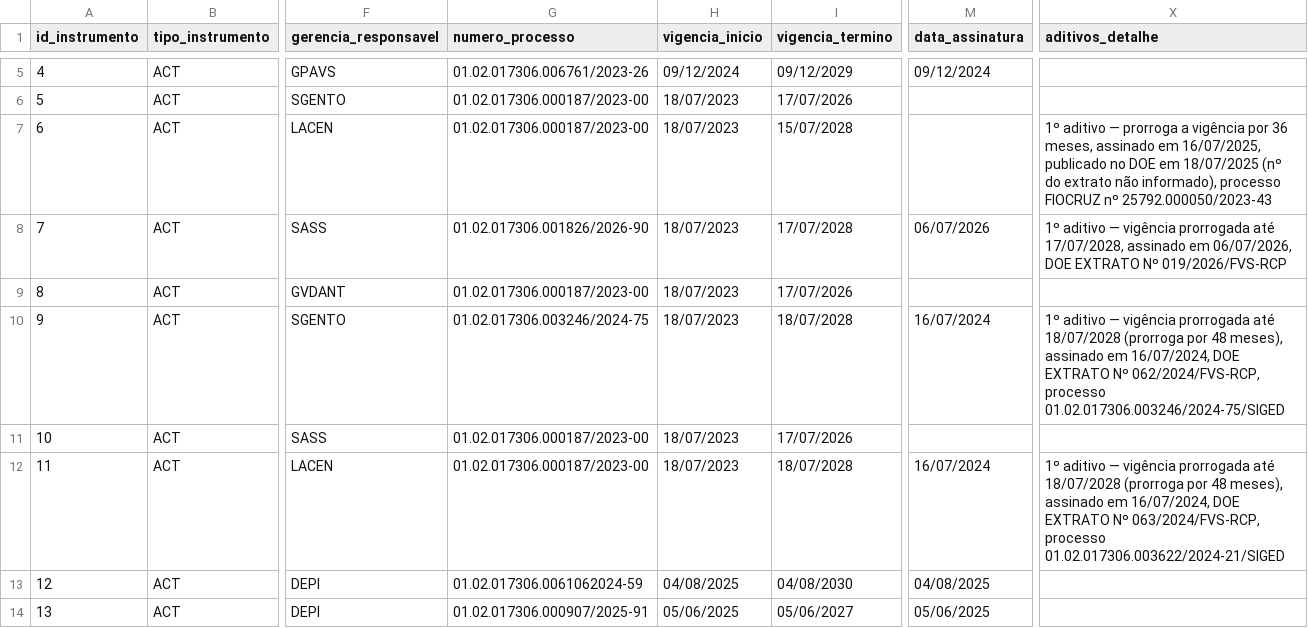
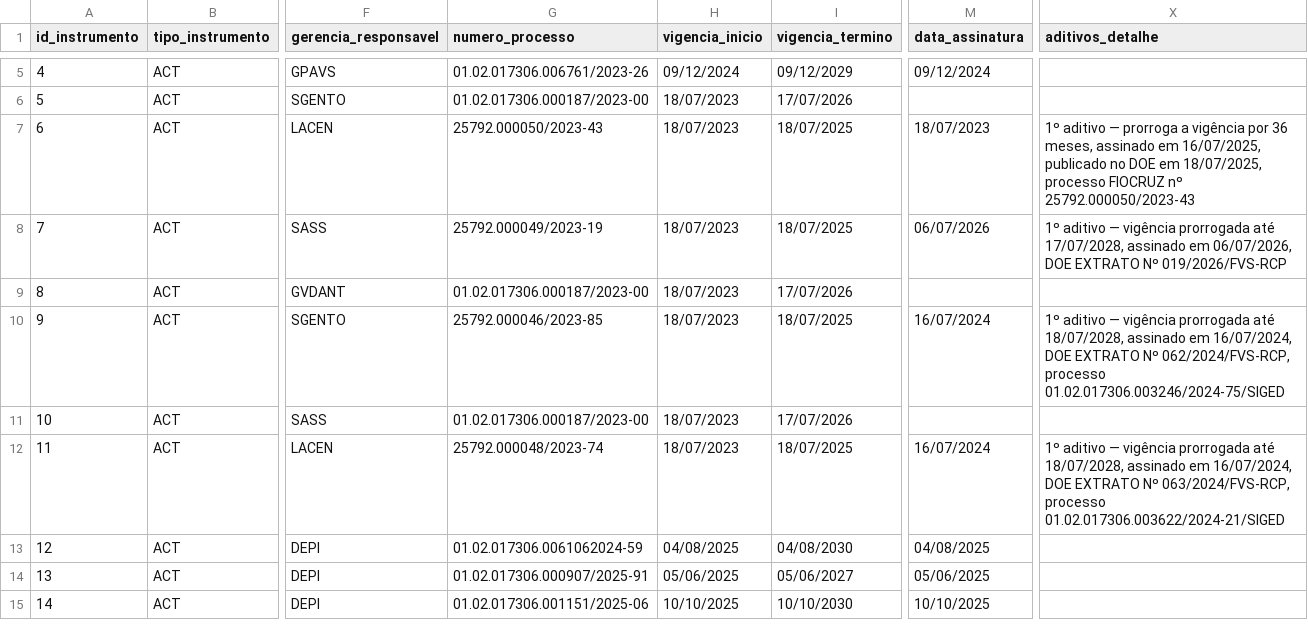
Before and after one commit to DEPI-FVS-RCP/Controle_de_Acordos_de_Cooperacao_Tecnica_e_Convenio_DEPI_FVS_RCP, a CSV file: data/tbl_instrumentos.csv, drawn as a sheet; only a part is shown, gaps mark what is left out; the shorter side is filled out with more unchanged rows; the diff names each change by its address in the sheet, - before the commit and + after, or states it on an @@ line.

Commit message:
Add files via upload

```diff
--- a/data/tbl_instrumentos.csv
+++ b/data/tbl_instrumentos.csv
-G7 (numero_processo): 01.02.017306.000187/2023-00
+G7 (numero_processo): 25792.000050/2023-43
-I7 (vigencia_termino): 15/07/2028
+I7 (vigencia_termino): 18/07/2025
-M7 (data_assinatura): (empty)
+M7 (data_assinatura): 18/07/2023
-X7 (aditivos_detalhe): …DOE em 18/07/2025 (nº do extrato não informado), processo FIOCRUZ…
+X7 (aditivos_detalhe): …DOE em 18/07/2025, processo FIOCRUZ…
-G8 (numero_processo): 01.02.017306.001826/2026-90
+G8 (numero_processo): 25792.000049/2023-19
-I8 (vigencia_termino): 17/07/2028
+I8 (vigencia_termino): 18/07/2025
-G10 (numero_processo): 01.02.017306.003246/2024-75
+G10 (numero_processo): 25792.000046/2023-85
-I10 (vigencia_termino): 18/07/2028
+I10 (vigencia_termino): 18/07/2025
-X10 (aditivos_detalhe): …prorrogada até 18/07/2028 (prorroga por 48 meses), assinado em…
+X10 (aditivos_detalhe): …prorrogada até 18/07/2028, assinado em…
-G12 (numero_processo): 01.02.017306.000187/2023-00
+G12 (numero_processo): 25792.000048/2023-74
-I12 (vigencia_termino): 18/07/2028
+I12 (vigencia_termino): 18/07/2025
-X12 (aditivos_detalhe): …prorrogada até 18/07/2028 (prorroga por 48 meses), assinado em…
+X12 (aditivos_detalhe): …prorrogada até 18/07/2028, assinado em…
```
